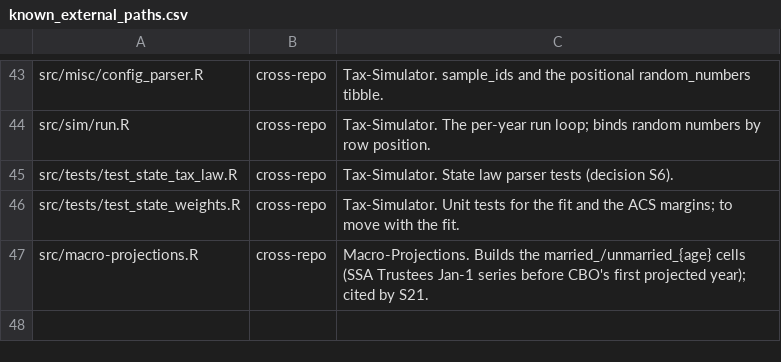
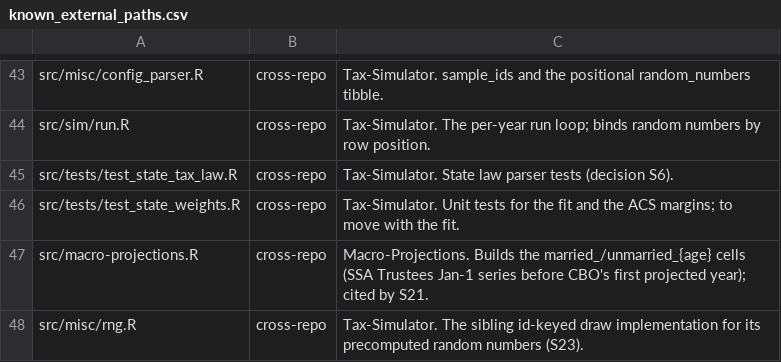
Before and after one commit to Budget-Lab-Yale/Tax-Data, a CSV file: research/tools/known_external_paths.csv, drawn as a sheet; only a part is shown, gaps mark what is left out.

```diff
--- a/research/tools/known_external_paths.csv
+++ b/research/tools/known_external_paths.csv
@@ -47 +47,2 @@ src/tests/test_state_weights.R,cross-repo,"Tax-Simulator. Unit tests for the fit
 src/macro-projections.R,cross-repo,"Macro-Projections. Builds the married_/unmarried_{age} cells (SSA Trustees Jan-1 series before CBO's first projected year); cited by S21."
+src/misc/rng.R,cross-repo,"Tax-Simulator. The sibling id-keyed draw implementation for its precomputed random numbers (S23)."
```
Also changed, not shown: 3 other files.
